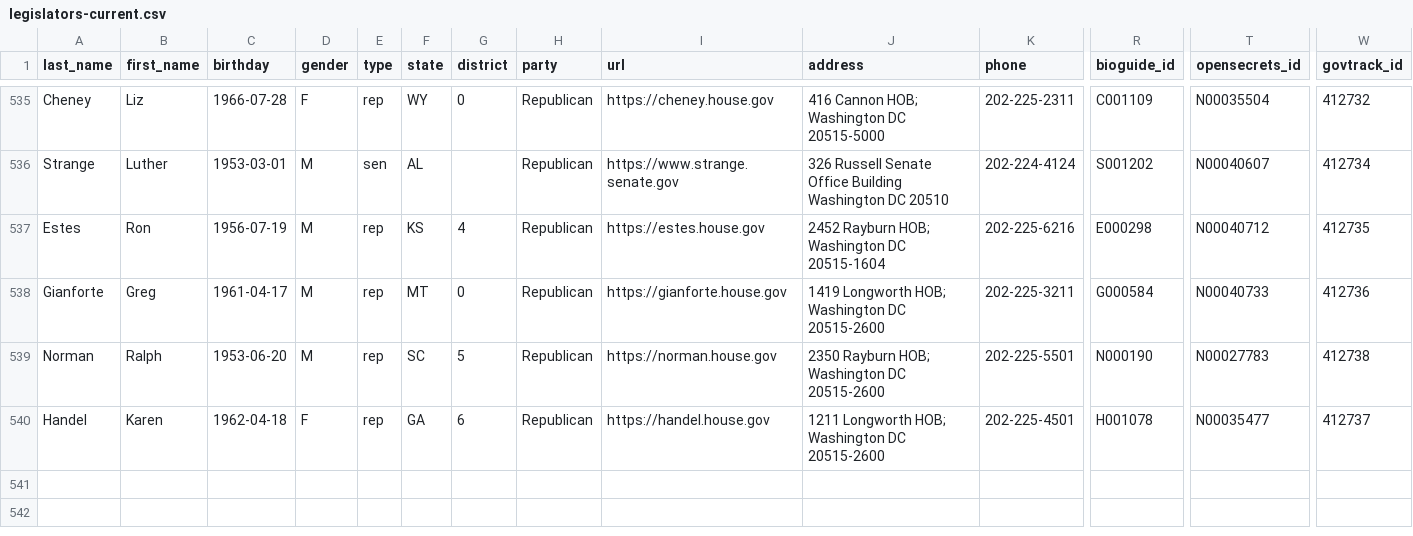
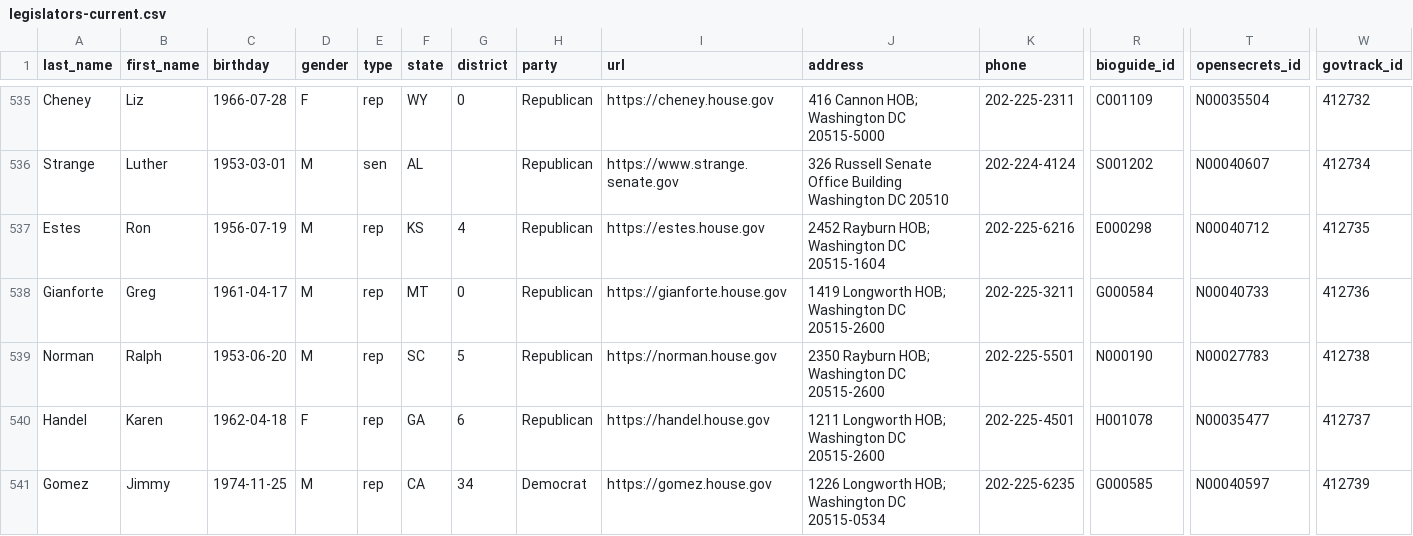
Before and after one commit to unitedstates/congress-legislators, a CSV file: legislators-current.csv, drawn as a sheet; only a part is shown, gaps mark what is left out; rows hold the shown columns only; the diff names each change by its address in the sheet, - before the commit and + after, or states it on an @@ line.

```diff
--- a/legislators-current.csv
+++ b/legislators-current.csv
+row 541: Gomez | Jimmy | 1974-11-25 | M | rep | CA | 34 | Democrat | https://gomez.house.gov | 1226 Longworth HOB; Washington DC 20515-0534 | 202-225-6235 | G000585 | N00040597 | 412739
```
Also changed, not shown: 2 other files.
